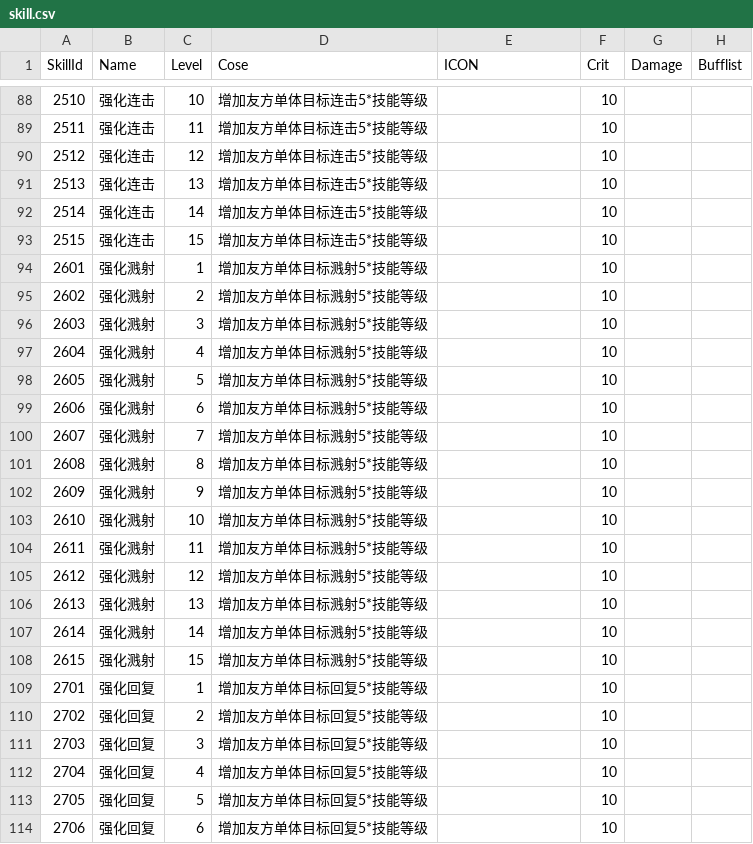
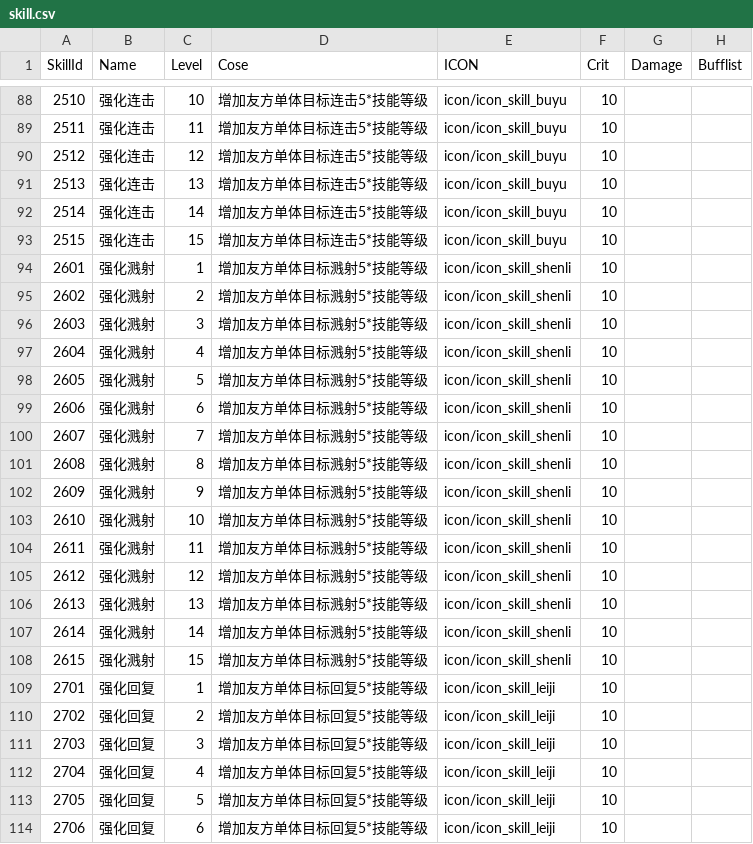
Before and after one commit to kevinnewkevin/xiyou, a CSV file: trunk/config/tables/skill.csv, drawn as a sheet; only a part is shown, gaps mark what is left out; the diff covers the shown part only; the diff names each change by its address in the sheet, - before the commit and + after, or states it on an @@ line.

```diff
--- a/trunk/config/tables/skill.csv
+++ b/trunk/config/tables/skill.csv
-E88:E93 (ICON): (empty)
+E88:E93 (ICON): icon/icon_skill_buyu
-E94:E108 (ICON): (empty)
+E94:E108 (ICON): icon/icon_skill_shenli
-E109:E114 (ICON): (empty)
+E109:E114 (ICON): icon/icon_skill_leiji
```
Also changed, not shown: 108 edited cells elsewhere in this file.
